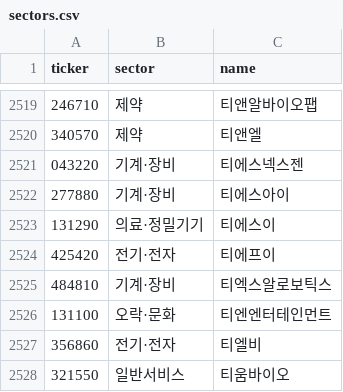
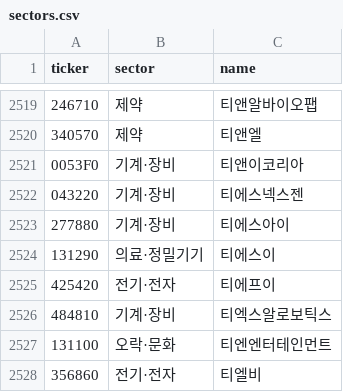
Before and after one commit to themoka7/myMoney, a CSV file: data/meta/sectors.csv, drawn as a sheet; only a part is shown, gaps mark what is left out; the shorter side is filled out with more unchanged rows; the diff names each change by its address in the sheet, - before the commit and + after, or states it on an @@ line.

```diff
--- a/data/meta/sectors.csv
+++ b/data/meta/sectors.csv
+row 2521: 0053F0 | 기계·장비 | 티앤이코리아
```
Also changed, not shown: data/runs.csv, 5 other files.
